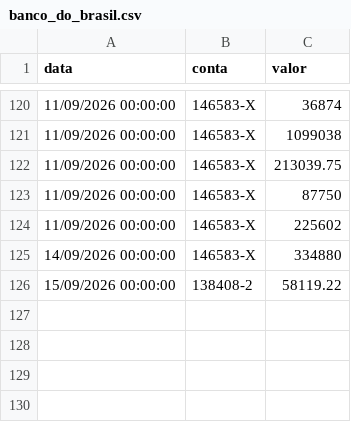
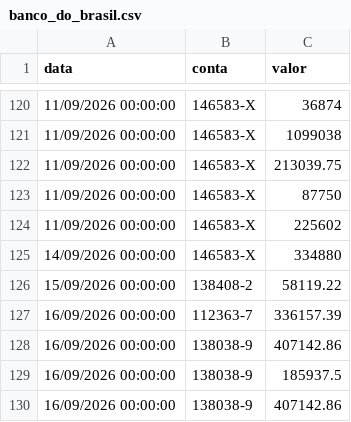
Before and after one commit to controleconveniosmaringa-a11y/controle-emendas, a CSV file: banco_do_brasil.csv, drawn as a sheet; only a part is shown, gaps mark what is left out; the diff names each change by its address in the sheet, - before the commit and + after, or states it on an @@ line.

Commit message:
Atualização automática da aba: Banco  do Brasil

```diff
--- a/banco_do_brasil.csv
+++ b/banco_do_brasil.csv
+row 127: 16/09/2026 00:00:00 | 112363-7 | 336157.39
+row 128: 16/09/2026 00:00:00 | 138038-9 | 407142.86
+row 129: 16/09/2026 00:00:00 | 138038-9 | 185937.5
+row 130: 16/09/2026 00:00:00 | 138038-9 | 407142.86
```
